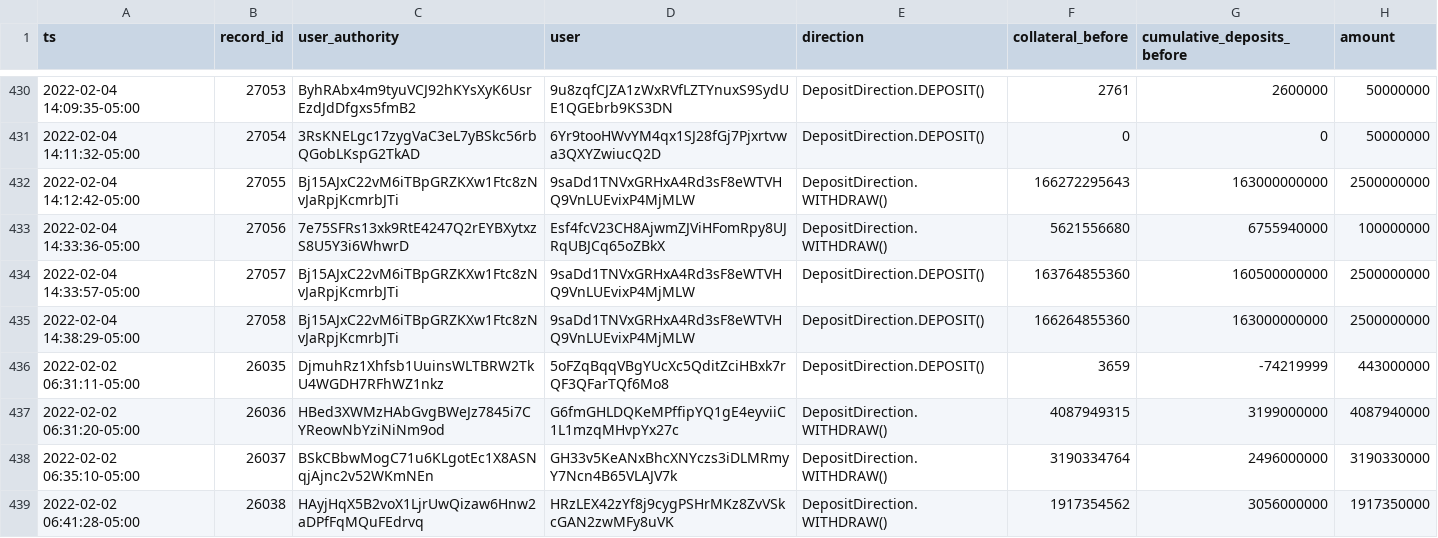
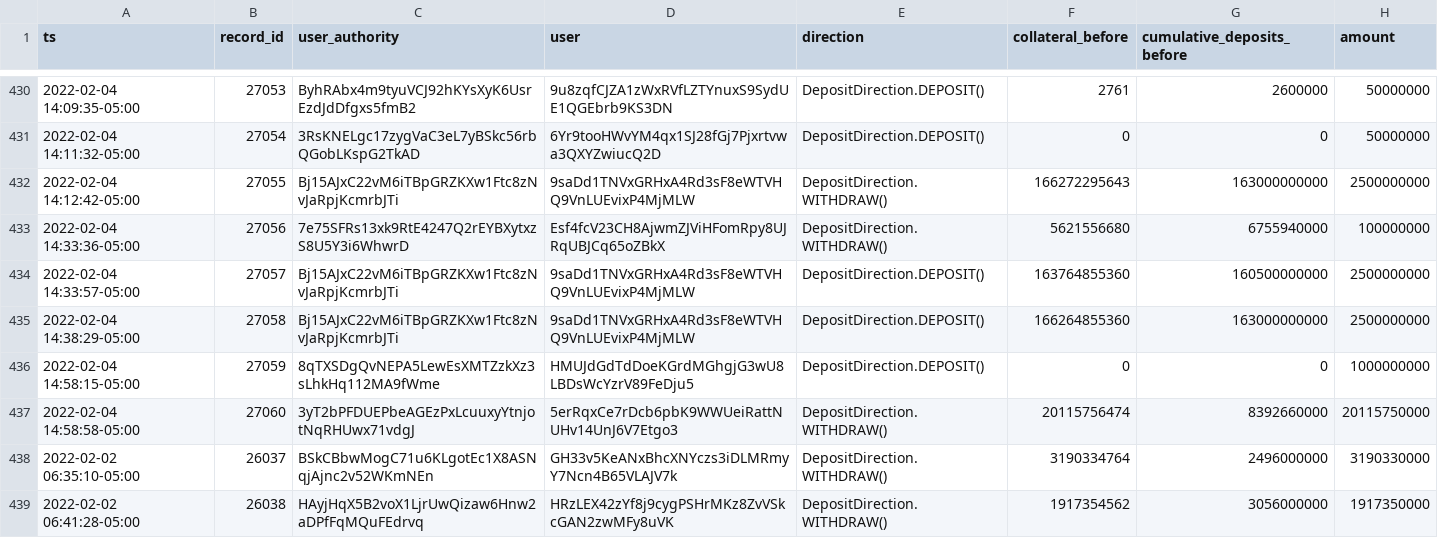
Before and after one commit to lmvdz/drift-flat-data, a CSV file: data/deposit_history.csv, drawn as a sheet; only a part is shown, gaps mark what is left out.

```diff
--- a/data/deposit_history.csv
+++ b/data/deposit_history.csv
@@ -435,4 +435,4 @@ ts,record_id,user_authority,user,direction,collateral_before,cumulative_deposits
 2022-02-04 14:38:29-05:00,27058,Bj15AJxC22vM6iTBpGRZKXw1Ftc8zNvJaRpjKcmrbJTi,9saDd1TNVxGRHxA4Rd3sF8eWTVHQ9VnLUEvixP4MjMLW,DepositDirection.DEPOSIT(),166264855360,163000000000,2500000000
-2022-02-02 06:31:11-05:00,26035,DjmuhRz1Xhfsb1UuinsWLTBRW2TkU4WGDH7RFhWZ1nkz,5oFZqBqqVBgYUcXc5QditZciHBxk7rQF3QFarTQf6Mo8,DepositDirection.DEPOSIT(),3659,-74219999,443000000
-2022-02-02 06:31:20-05:00,26036,HBed3XWMzHAbGvgBWeJz7845i7CYReowNbYziNiNm9od,G6fmGHLDQKeMPffipYQ1gE4eyviiC1L1mzqMHvpYx27c,DepositDirection.WITHDRAW(),4087949315,3199000000,4087940000
+2022-02-04 14:58:15-05:00,27059,8qTXSDgQvNEPA5LewEsXMTZzkXz3sLhkHq112MA9fWme,HMUJdGdTdDoeKGrdMGhgjG3wU8LBDsWcYzrV89FeDju5,DepositDirection.DEPOSIT(),0,0,1000000000
+2022-02-04 14:58:58-05:00,27060,3yT2bPFDUEPbeAGEzPxLcuuxyYtnjotNqRHUwx71vdgJ,5erRqxCe7rDcb6pbK9WWUeiRattNUHv14UnJ6V7Etgo3,DepositDirection.WITHDRAW(),20115756474,8392660000,20115750000
 2022-02-02 06:35:10-05:00,26037,BSkCBbwMogC71u6KLgotEc1X8ASNqjAjnc2v52WKmNEn,GH33v5KeANxBhcXNYczs3iDLMRmyY7Ncn4B65VLAJV7k,DepositDirection.WITHDRAW(),3190334764,2496000000,3190330000
```
Also changed, not shown: data/fundingPayment_history.csv, data/markets_state.csv, 4 other files.
